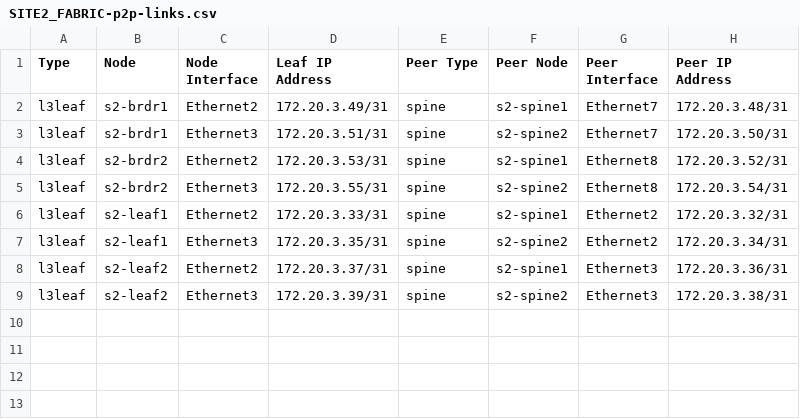
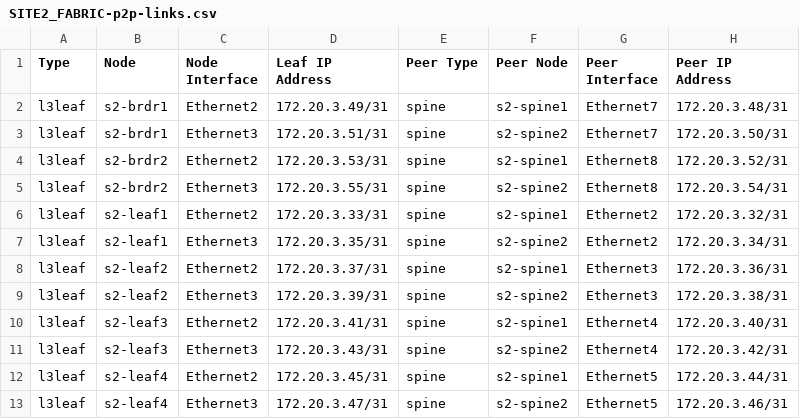
Before and after one commit to MitchV85/atd-avd-evpn-vxlan, a CSV file: sites/site2/documentation/fabric/SITE2_FABRIC-p2p-links.csv, drawn as a sheet.

```diff
--- a/sites/site2/documentation/fabric/SITE2_FABRIC-p2p-links.csv
+++ b/sites/site2/documentation/fabric/SITE2_FABRIC-p2p-links.csv
@@ -9 +9,5 @@ l3leaf,s2-leaf2,Ethernet2,172.20.3.37/31,spine,s2-spine1,Ethernet3,172.20.3.36/3
 l3leaf,s2-leaf2,Ethernet3,172.20.3.39/31,spine,s2-spine2,Ethernet3,172.20.3.38/31
+l3leaf,s2-leaf3,Ethernet2,172.20.3.41/31,spine,s2-spine1,Ethernet4,172.20.3.40/31
+l3leaf,s2-leaf3,Ethernet3,172.20.3.43/31,spine,s2-spine2,Ethernet4,172.20.3.42/31
+l3leaf,s2-leaf4,Ethernet2,172.20.3.45/31,spine,s2-spine1,Ethernet5,172.20.3.44/31
+l3leaf,s2-leaf4,Ethernet3,172.20.3.47/31,spine,s2-spine2,Ethernet5,172.20.3.46/31
```
Also changed, not shown: sites/site2/documentation/fabric/SITE2_FABRIC-topology.csv, 17 other files.
